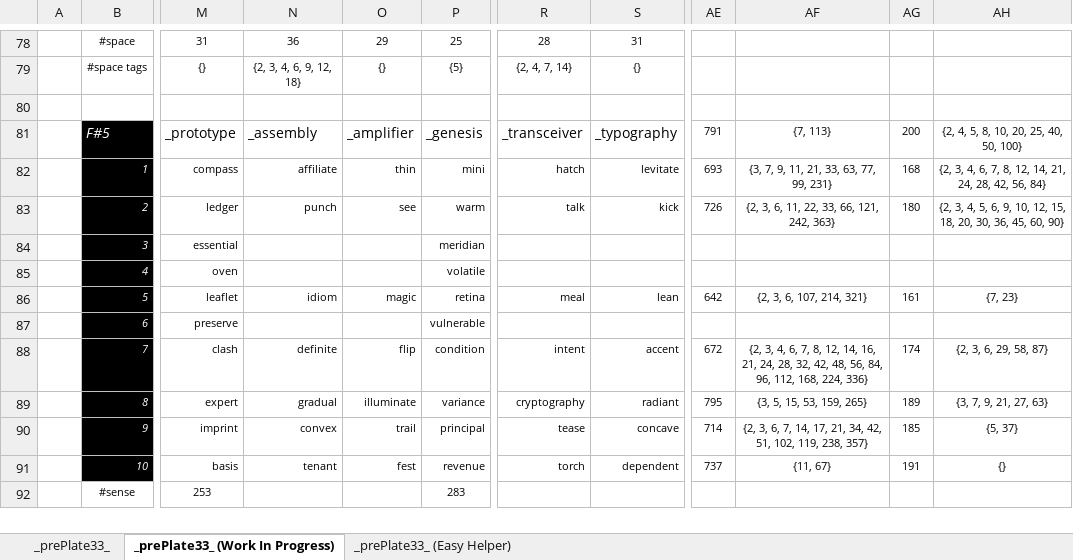
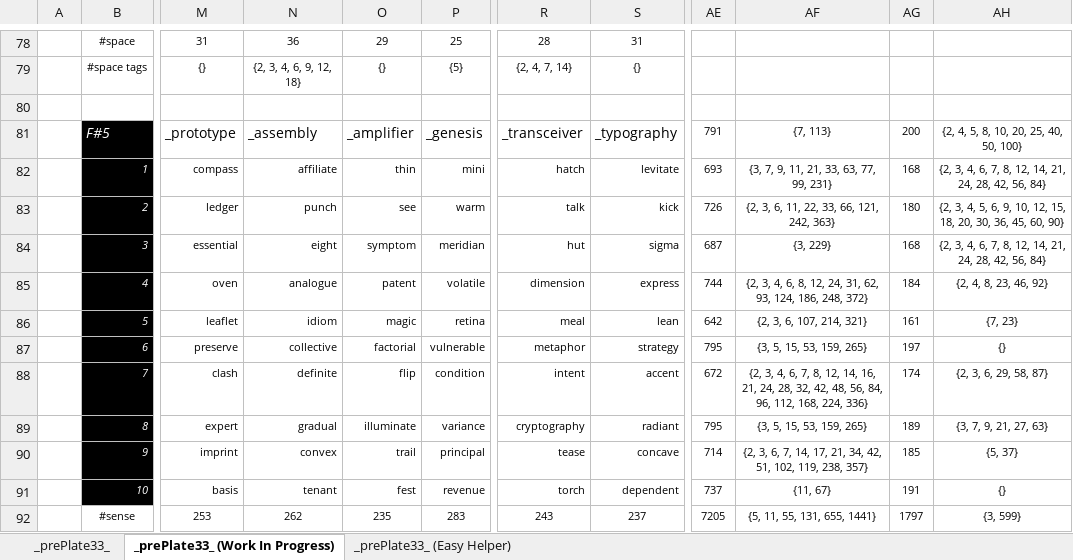
Before and after one commit to openroot/prePlate33, an Excel workbook: prePlate33/Offline Documents (Periodic)/prePlate33.xlsx, sheet _prePlate33_ (Work In Progress), drawn as a sheet; only a part is shown, gaps mark what is left out; values as stored, in another font and other column widths than the file's, no borders; charts and pictures not drawn; the diff covers the shown part only; the diff names each change by its address in the sheet, - before the commit and + after, or states it on an @@ line.

```diff
--- a/prePlate33/Offline Documents (Periodic)/prePlate33.xlsx (sheet _prePlate33_ (Work In Progress))
+++ b/prePlate33/Offline Documents (Periodic)/prePlate33.xlsx (sheet _prePlate33_ (Work In Progress))
-N84: (empty)
+N84: eight
-O84: (empty)
+O84: symptom
-R84: (empty)
+R84: hut
-S84: (empty)
+S84: sigma
-AE84: (empty)
+AE84: 687
-AF84: (empty)
+AF84: {3, 229}
-AG84: (empty)
+AG84: 168
-AH84: (empty)
+AH84: {2, 3, 4, 6, 7, 8, 12, 14, 21, 24, 28, 42, 56, 84}
-N85: (empty)
+N85: analogue
-O85: (empty)
+O85: patent
-R85: (empty)
+R85: dimension
-S85: (empty)
+S85: express
-AE85: (empty)
+AE85: 744
-AF85: (empty)
+AF85: {2, 3, 4, 6, 8, 12, 24, 31, 62, 93, 124, 186, 248, 372}
-AG85: (empty)
+AG85: 184
-AH85: (empty)
+AH85: {2, 4, 8, 23, 46, 92}
-N87: (empty)
+N87: collective
-O87: (empty)
+O87: factorial
-R87: (empty)
+R87: metaphor
-S87: (empty)
+S87: strategy
-AE87: (empty)
+AE87: 795
-AF87: (empty)
+AF87: {3, 5, 15, 53, 159, 265}
-AG87: (empty)
+AG87: 197
-AH87: (empty)
+AH87: {}
-N92: (empty)
+N92: 262
-O92: (empty)
+O92: 235
-R92: (empty)
+R92: 243
-S92: (empty)
+S92: 237
-AE92: (empty)
+AE92: 7205
-AF92: (empty)
+AF92: {5, 11, 55, 131, 655, 1441}
-AG92: (empty)
+AG92: 1797
-AH92: (empty)
+AH92: {3, 599}
```
Also changed, not shown: 14 edited cells elsewhere in this sheet, sheet _prePlate33_, 8 other files.
